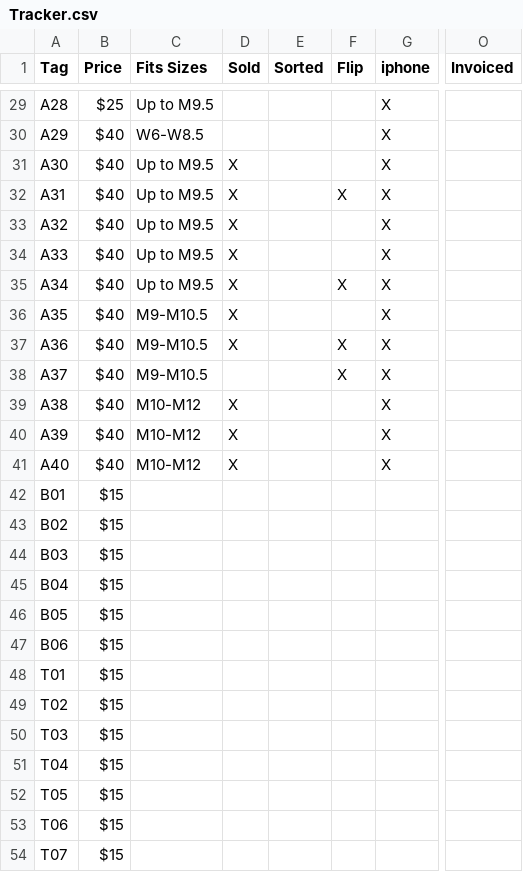
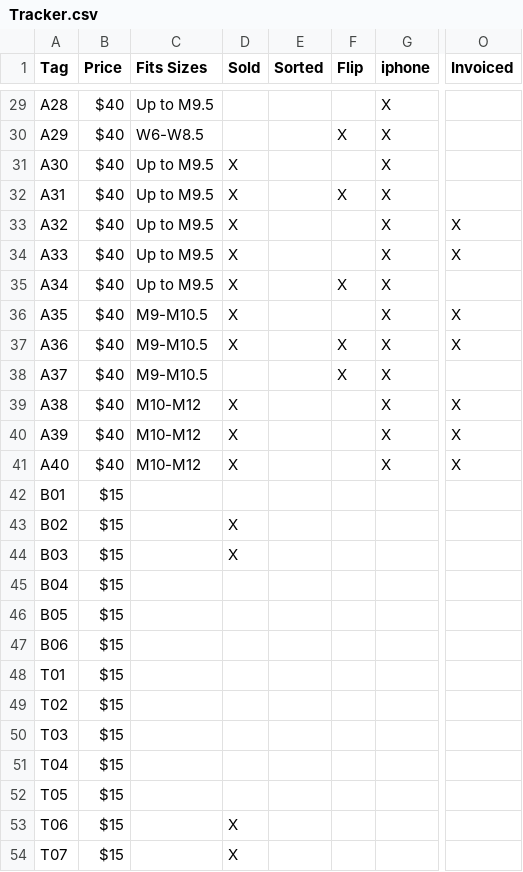
Before and after one commit to sspiel4/SlipFundraiser, a CSV file: Tracker.csv, drawn as a sheet; only a part is shown, gaps mark what is left out; the diff covers the shown part only; the diff names each change by its address in the sheet, - before the commit and + after, or states it on an @@ line.

```diff
--- a/Tracker.csv
+++ b/Tracker.csv
-B29 (Price): $25
+B29 (Price): $40
-F30 (Flip): (empty)
+F30 (Flip): X
-O33:O34 (Invoiced): (empty)
+O33:O34 (Invoiced): X
-O36:O37 (Invoiced): (empty)
+O36:O37 (Invoiced): X
-O39:O41 (Invoiced): (empty)
+O39:O41 (Invoiced): X
-D43:D44 (Sold): (empty)
+D43:D44 (Sold): X
-D53:D54 (Sold): (empty)
+D53:D54 (Sold): X
```
Also changed, not shown: 41 edited cells elsewhere in this file, 24 other files.
